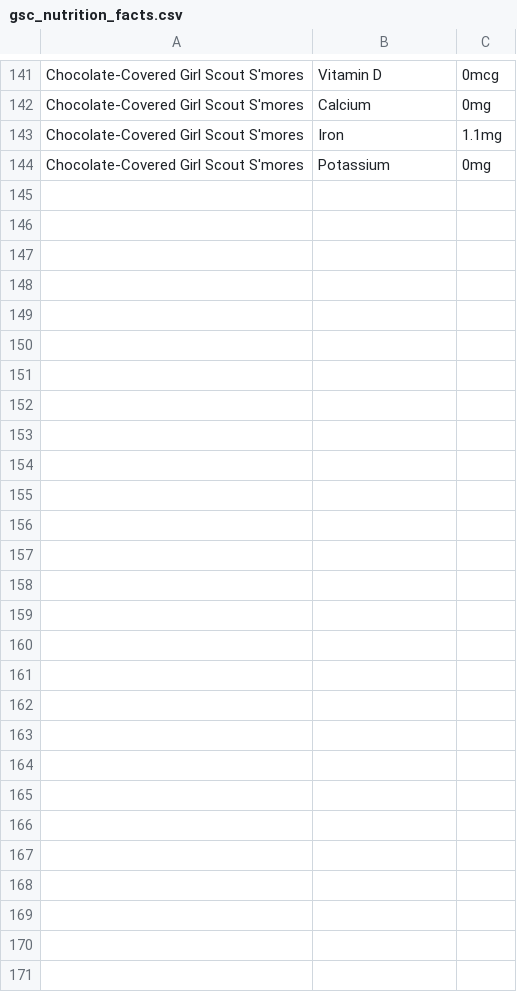
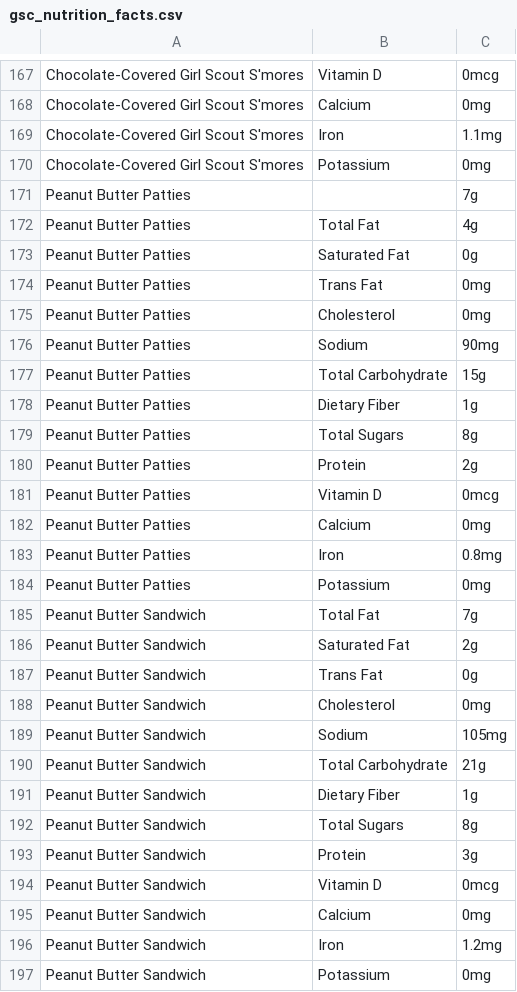
Before and after one commit to aftonsteps/graphing-and-eda, a CSV file: projects/girl-scout-cookies/gsc_nutrition_facts.csv, drawn as a sheet; only a part is shown, gaps mark what is left out; the diff covers the shown part only.

```diff
--- a/projects/girl-scout-cookies/gsc_nutrition_facts.csv
+++ b/projects/girl-scout-cookies/gsc_nutrition_facts.csv
@@ -144 +170,28 @@ Chocolate-Covered Girl Scout S'mores,Iron,1.1mg
 Chocolate-Covered Girl Scout S'mores,Potassium,0mg
+Peanut Butter Patties,,7g
+Peanut Butter Patties,Total Fat,4g
+Peanut Butter Patties,Saturated Fat,0g
+Peanut Butter Patties,Trans Fat,0mg
+Peanut Butter Patties,Cholesterol,0mg
+Peanut Butter Patties,Sodium,90mg
+Peanut Butter Patties,Total Carbohydrate,15g
+Peanut Butter Patties,Dietary Fiber,1g
+Peanut Butter Patties,Total Sugars,8g
+Peanut Butter Patties,Protein,2g
+Peanut Butter Patties,Vitamin D,0mcg
+Peanut Butter Patties,Calcium,0mg
+Peanut Butter Patties,Iron,0.8mg
+Peanut Butter Patties,Potassium,0mg
+Peanut Butter Sandwich,Total Fat,7g
+Peanut Butter Sandwich,Saturated Fat,2g
+Peanut Butter Sandwich,Trans Fat,0g
+Peanut Butter Sandwich,Cholesterol,0mg
+Peanut Butter Sandwich,Sodium,105mg
+Peanut Butter Sandwich,Total Carbohydrate,21g
+Peanut Butter Sandwich,Dietary Fiber,1g
+Peanut Butter Sandwich,Total Sugars,8g
+Peanut Butter Sandwich,Protein,3g
+Peanut Butter Sandwich,Vitamin D,0mcg
+Peanut Butter Sandwich,Calcium,0mg
+Peanut Butter Sandwich,Iron,1.2mg
+Peanut Butter Sandwich,Potassium,0mg
```
Also changed, not shown: 26 added rows and 17 edited cells elsewhere in this file.
